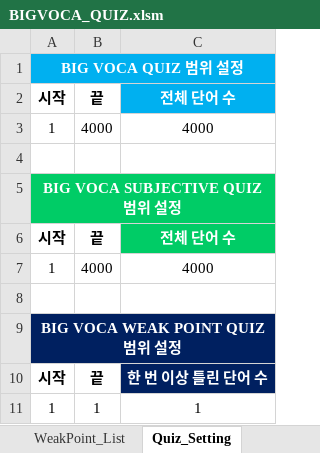
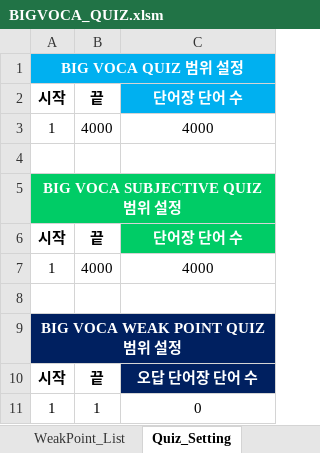
Before and after one commit to yoondowon/BigVocaQuiz_Excel, an Excel workbook: BIGVOCA_QUIZ.xlsm, sheet Quiz_Setting, drawn as a sheet; values as stored, in another font and other column widths than the file's, no borders; the diff names each change by its address in the sheet, - before the commit and + after, or states it on an @@ line.

Commit message:
Add files via upload

```diff
--- a/BIGVOCA_QUIZ.xlsm (sheet Quiz_Setting)
+++ b/BIGVOCA_QUIZ.xlsm (sheet Quiz_Setting)
-C2: 전체 단어 수
+C2: 단어장 단어 수
-C6: 전체 단어 수
+C6: 단어장 단어 수
-C10: 한 번 이상 틀린 단어 수
+C10: 오답 단어장 단어 수
-C11: 1
+C11: 0
```
Also changed, not shown: sheet BigVoca_Weak_Point_Quiz.
